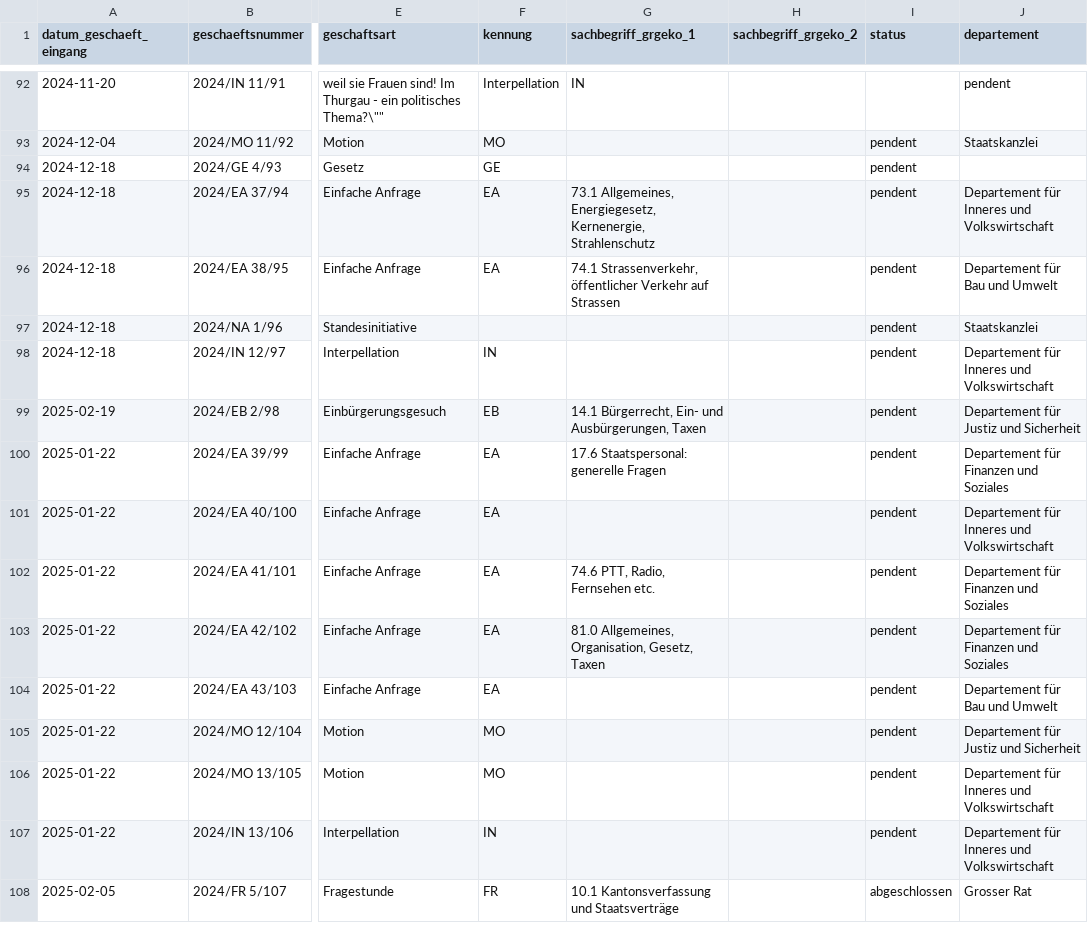
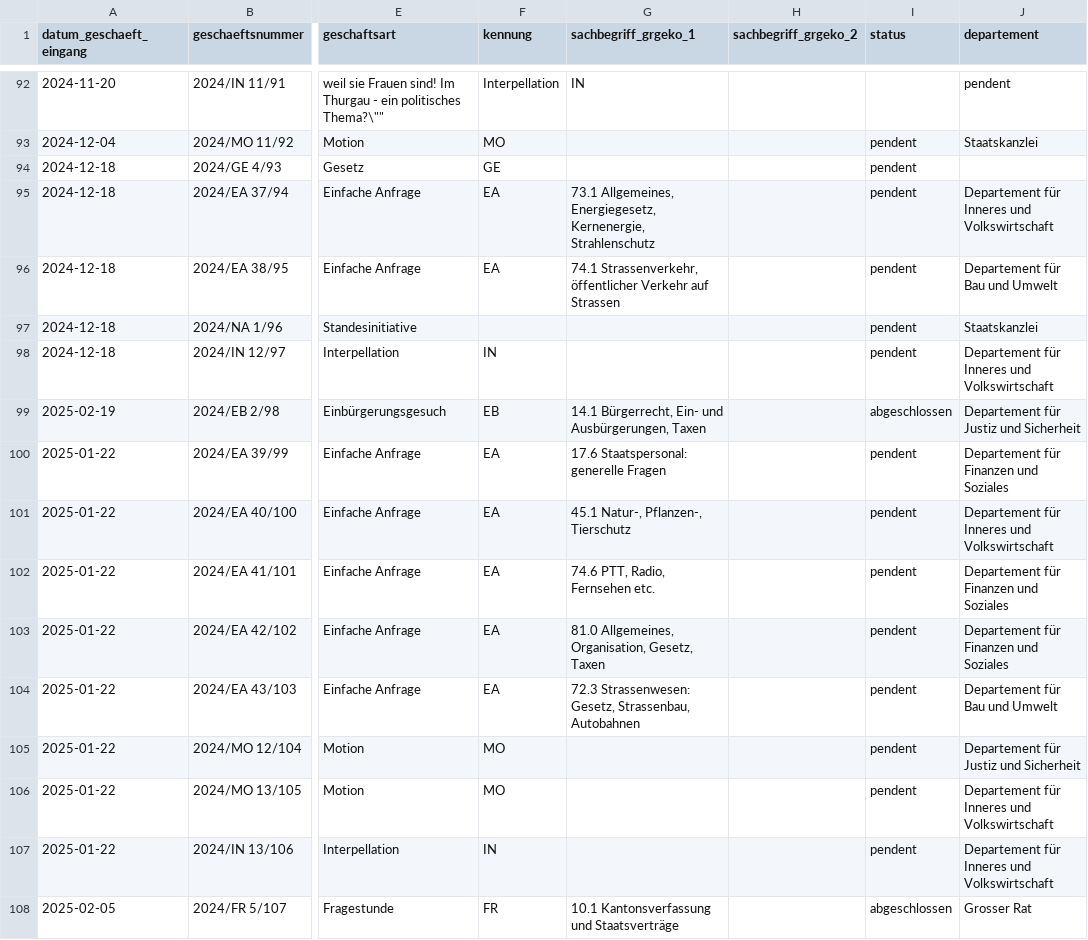
Before and after one commit to ogdtg/vorstossdaten_scrape, a CSV file: geschaefte.csv, drawn as a sheet; only a part is shown, gaps mark what is left out; the diff covers the shown part only; the diff names each change by its address in the sheet, - before the commit and + after, or states it on an @@ line.

```diff
--- a/geschaefte.csv
+++ b/geschaefte.csv
-I99 (status): pendent
+I99 (status): abgeschlossen
-G101 (sachbegriff_grgeko_1): (empty)
+G101 (sachbegriff_grgeko_1): 45.1 Natur-, Pflanzen-, Tierschutz
-G104 (sachbegriff_grgeko_1): (empty)
+G104 (sachbegriff_grgeko_1): 72.3 Strassenwesen: Gesetz, Strassenbau, Autobahnen
```
Also changed, not shown: 7 added rows and 4 edited cells elsewhere in this file, vorstoesser.csv, 2 other files.
